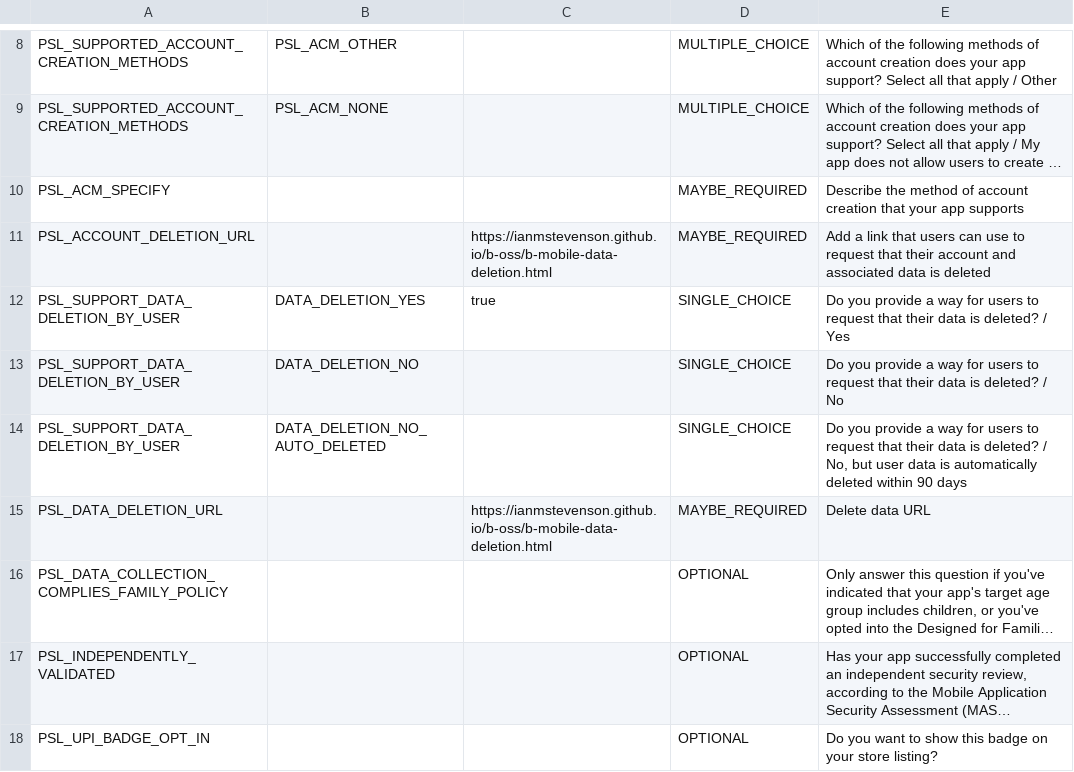
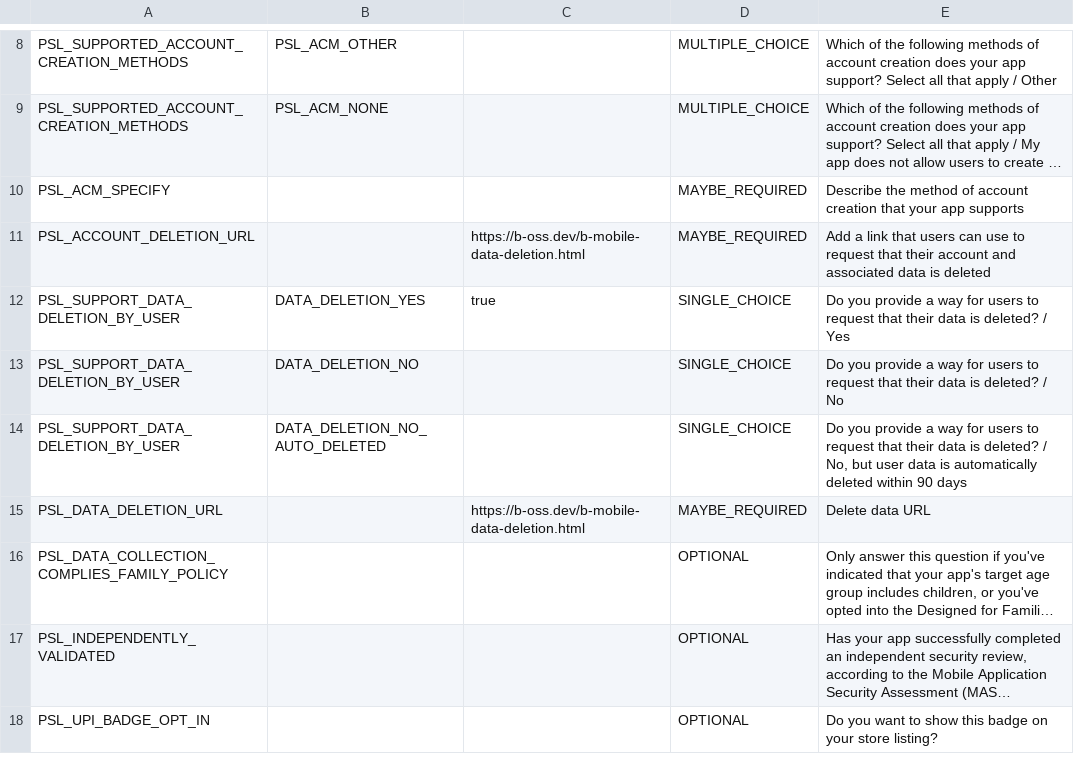
Before and after one commit to IanMStevenson/b-oss, a CSV file: packages/b-mobile/store/data-safety.csv, drawn as a sheet; only a part is shown, gaps mark what is left out; long unchanged cells end in …; the diff names each change by its address in the sheet, - before the commit and + after, or states it on an @@ line.

```diff
--- a/packages/b-mobile/store/data-safety.csv
+++ b/packages/b-mobile/store/data-safety.csv
-C11: https://ianmstevenson.github.io/b-oss/b-mobile-data-deletion.html
+C11: https://b-oss.dev/b-mobile-data-deletion.html
-C15: https://ianmstevenson.github.io/b-oss/b-mobile-data-deletion.html
+C15: https://b-oss.dev/b-mobile-data-deletion.html
```
Also changed, not shown: 8 other files.
